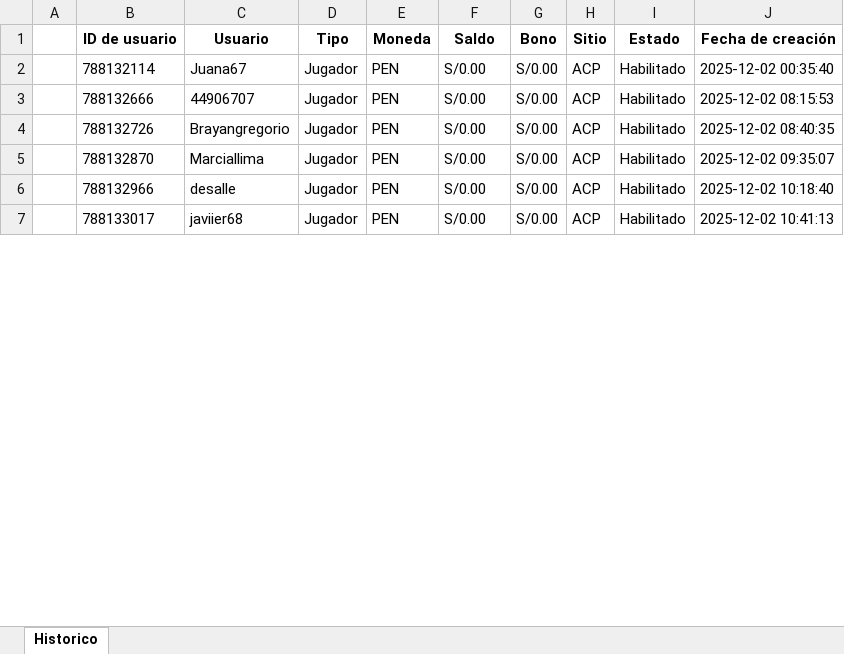
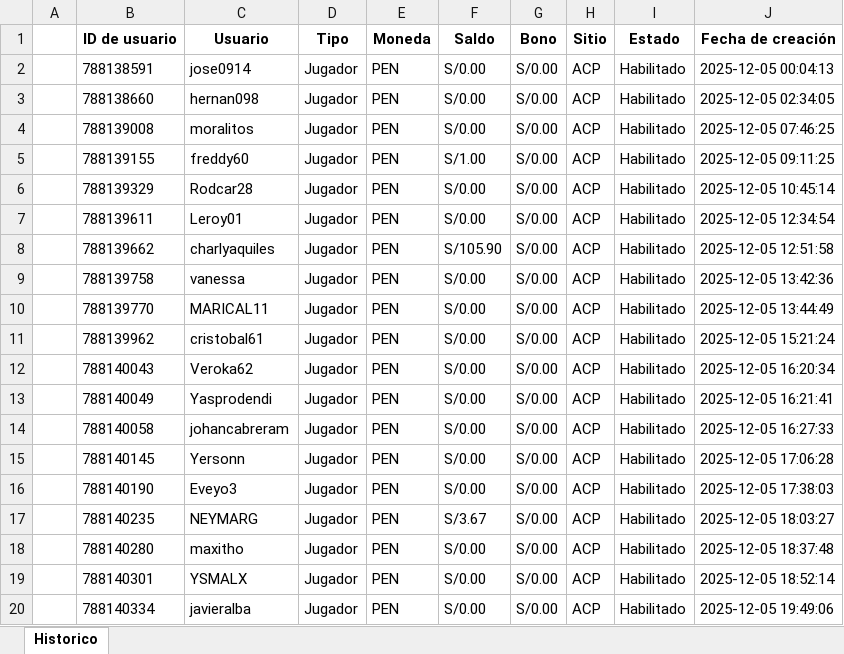
Before and after one commit to james5777/FTD-s-Aciertala, an Excel workbook: Archivos/Diario-ACPE.xlsx, sheet Historico, drawn as a sheet; only a part is shown; values as stored, in another font and other column widths than the file's, no borders; addresses are those after the commit; the diff covers the shown part only; the diff names each change by its address in the sheet, - before the commit and + after, or states it on an @@ line.

```diff
--- a/Archivos/Diario-ACPE.xlsx (sheet Historico)
+++ b/Archivos/Diario-ACPE.xlsx (sheet Historico)
+row 2:  | 788138591 | jose0914 | Jugador | PEN | S/0.00 | S/0.00 | ACP | Habilitado | 2025-12-05 00:04:13
-B3 (ID de usuario): 788132114
+B3 (ID de usuario): 788138660
-C3 (Usuario): Juana67
+C3 (Usuario): hernan098
-J3 (Fecha de creación): 2025-12-02 00:35:40
+J3 (Fecha de creación): 2025-12-05 02:34:05
+row 4:  | 788139008 | moralitos | Jugador | PEN | S/0.00 | S/0.00 | ACP | Habilitado | 2025-12-05 07:46:25
+row 5:  | 788139155 | freddy60 | Jugador | PEN | S/1.00 | S/0.00 | ACP | Habilitado | 2025-12-05 09:11:25
+row 6:  | 788139329 | Rodcar28 | Jugador | PEN | S/0.00 | S/0.00 | ACP | Habilitado | 2025-12-05 10:45:14
-B7 (ID de usuario): 788132666
+B7 (ID de usuario): 788139611
-C7 (Usuario): 44906707
+C7 (Usuario): Leroy01
-J7 (Fecha de creación): 2025-12-02 08:15:53
+J7 (Fecha de creación): 2025-12-05 12:34:54
+row 8:  | 788139662 | charlyaquiles | Jugador | PEN | S/105.90 | S/0.00 | ACP | Habilitado | 2025-12-05 12:51:58
+row 9:  | 788139758 | vanessa | Jugador | PEN | S/0.00 | S/0.00 | ACP | Habilitado | 2025-12-05 13:42:36
+row 10:  | 788139770 | MARICAL11 | Jugador | PEN | S/0.00 | S/0.00 | ACP | Habilitado | 2025-12-05 13:44:49
+row 11:  | 788139962 | cristobal61 | Jugador | PEN | S/0.00 | S/0.00 | ACP | Habilitado | 2025-12-05 15:21:24
-B12 (ID de usuario): 788132726
+B12 (ID de usuario): 788140043
-C12 (Usuario): Brayangregorio
+C12 (Usuario): Veroka62
-J12 (Fecha de creación): 2025-12-02 08:40:35
+J12 (Fecha de creación): 2025-12-05 16:20:34
+row 13:  | 788140049 | Yasprodendi | Jugador | PEN | S/0.00 | S/0.00 | ACP | Habilitado | 2025-12-05 16:21:41
-B14 (ID de usuario): 788132870
+B14 (ID de usuario): 788140058
-C14 (Usuario): Marciallima
+C14 (Usuario): johancabreram
-J14 (Fecha de creación): 2025-12-02 09:35:07
+J14 (Fecha de creación): 2025-12-05 16:27:33
+row 15:  | 788140145 | Yersonn | Jugador | PEN | S/0.00 | S/0.00 | ACP | Habilitado | 2025-12-05 17:06:28
+row 16:  | 788140190 | Eveyo3 | Jugador | PEN | S/0.00 | S/0.00 | ACP | Habilitado | 2025-12-05 17:38:03
+row 17:  | 788140235 | NEYMARG | Jugador | PEN | S/3.67 | S/0.00 | ACP | Habilitado | 2025-12-05 18:03:27
+row 18:  | 788140280 | maxitho | Jugador | PEN | S/0.00 | S/0.00 | ACP | Habilitado | 2025-12-05 18:37:48
-B19 (ID de usuario): 788132966
+B19 (ID de usuario): 788140301
-C19 (Usuario): desalle
+C19 (Usuario): YSMALX
-J19 (Fecha de creación): 2025-12-02 10:18:40
+J19 (Fecha de creación): 2025-12-05 18:52:14
-B20 (ID de usuario): 788133017
+B20 (ID de usuario): 788140334
-C20 (Usuario): javiier68
+C20 (Usuario): javieralba
-J20 (Fecha de creación): 2025-12-02 10:41:13
+J20 (Fecha de creación): 2025-12-05 19:49:06
```
Also changed, not shown: 59 added rows and 79 edited cells elsewhere in this sheet, Algoritmo_ftd_aciertala_peru.xlsx, 6 other files.
